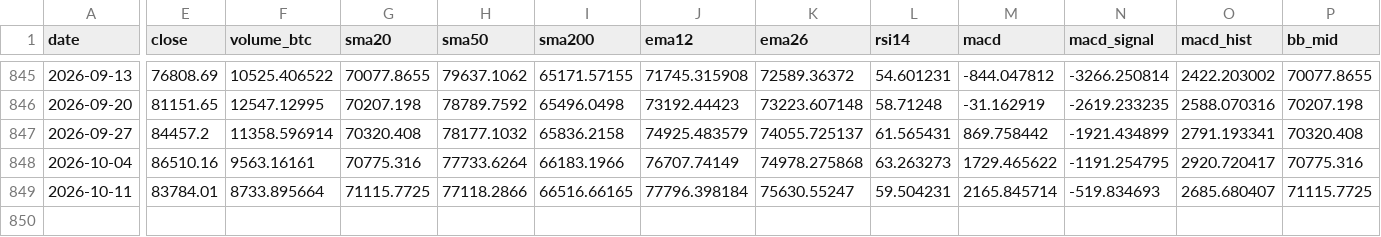
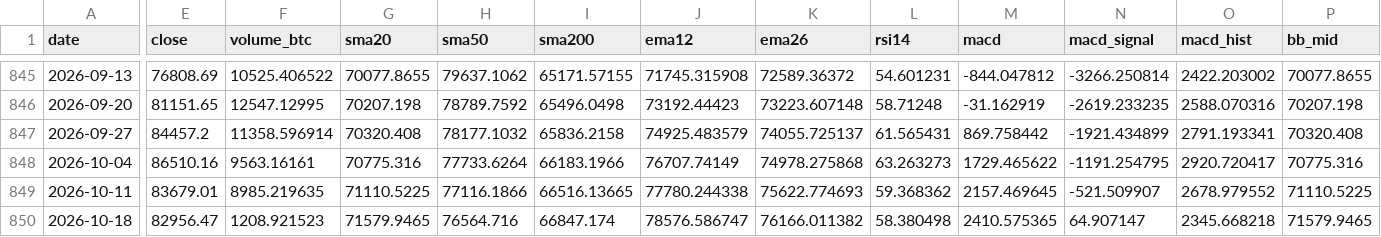
Before and after one commit to nateg511-wq/Daily-Weekly-Tracker, a CSV file: data/indicators_weekly.csv, drawn as a sheet; only a part is shown, gaps mark what is left out; rows hold the shown columns only; the diff covers the shown part only; the diff names each change by its address in the sheet, - before the commit and + after, or states it on an @@ line.

```diff
--- a/data/indicators_weekly.csv
+++ b/data/indicators_weekly.csv
-E849 (close): 83784.01
+E849 (close): 83679.01
-F849 (volume_btc): 8733.895664
+F849 (volume_btc): 8985.219635
-G849 (sma20): 71115.7725
+G849 (sma20): 71110.5225
-H849 (sma50): 77118.2866
+H849 (sma50): 77116.1866
-I849 (sma200): 66516.66165
+I849 (sma200): 66516.13665
-J849 (ema12): 77796.398184
+J849 (ema12): 77780.244338
-K849 (ema26): 75630.55247
+K849 (ema26): 75622.774693
-L849 (rsi14): 59.504231
+L849 (rsi14): 59.368362
-M849 (macd): 2165.845714
+M849 (macd): 2157.469645
-N849 (macd_signal): -519.834693
+N849 (macd_signal): -521.509907
-O849 (macd_hist): 2685.680407
+O849 (macd_hist): 2678.979552
-P849 (bb_mid): 71115.7725
+P849 (bb_mid): 71110.5225
+row 850: 2026-10-18 | 82956.47 | 1208.921523 | 71579.9465 | 76564.716 | 66847.174 | 78576.586747 | 76166.011382 | 58.380498 | 2410.575365 | 64.907147 | 2345.668218 | 71579.9465
```
Also changed, not shown: 5 edited cells elsewhere in this file, data/btc_usd_daily.csv, data/btc_usd_daily_full.csv, 14 other files.
